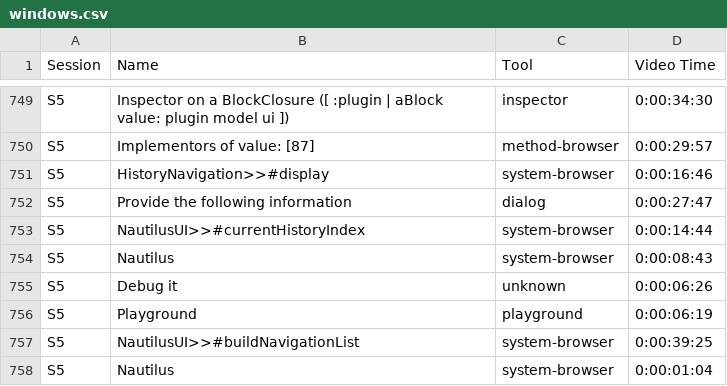
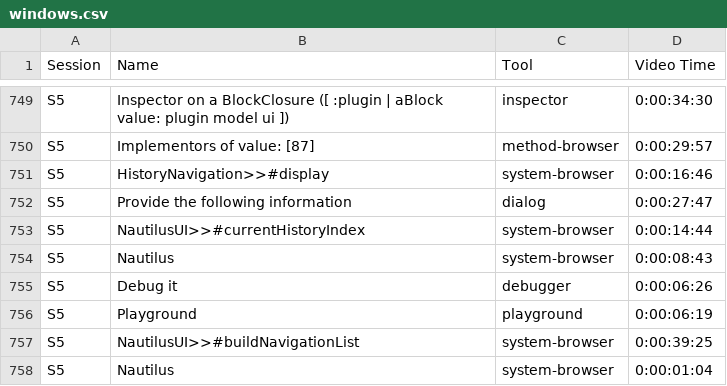
Before and after one commit to JurajKubelka/Research-ICSE-2018, a CSV file: 01-exploratory-study/windows.csv, drawn as a sheet; only a part is shown, gaps mark what is left out.

Commit message:
fix window type

```diff
--- a/01-exploratory-study/windows.csv
+++ b/01-exploratory-study/windows.csv
@@ -759,3 +759,3 @@ S5,NautilusUI>>#currentHistoryIndex,system-browser,0:00:14:44
 S5,Nautilus,system-browser,0:00:08:43
-S5,Debug it,unknown,0:00:06:26
+S5,Debug it,debugger,0:00:06:26
 S5,Playground,playground,0:00:06:19
```
